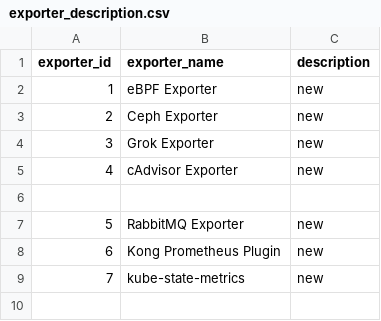
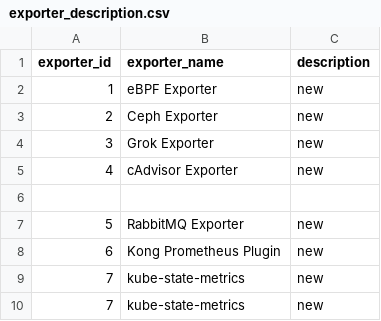
Before and after one commit to Exporterhubv4/exporterhub.io, a CSV file: contents/exporter_description.csv, drawn as a sheet.

Commit message:
commit message

```diff
--- a/contents/exporter_description.csv
+++ b/contents/exporter_description.csv
@@ -9 +9,2 @@ exporter_id,exporter_name,description
 7,kube-state-metrics,new
+7,kube-state-metrics,new
```
